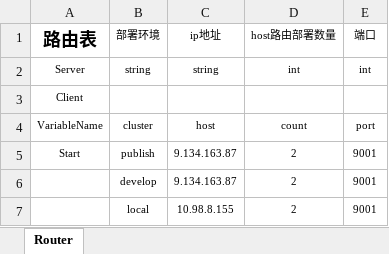
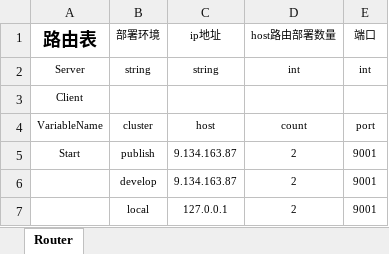
Before and after one commit to xiyoo0812/quanta, an Excel workbook: deply/router.xlsm, sheet Router, drawn as a sheet; values as stored, in another font and other column widths than the file's, no borders; the diff names each change by its address in the sheet, - before the commit and + after, or states it on an @@ line.

```diff
--- a/deply/router.xlsm (sheet Router)
+++ b/deply/router.xlsm (sheet Router)
-C7 (ip地址): 10.98.8.155
+C7 (ip地址): 127.0.0.1
```
Also changed, not shown: 33 other files.
